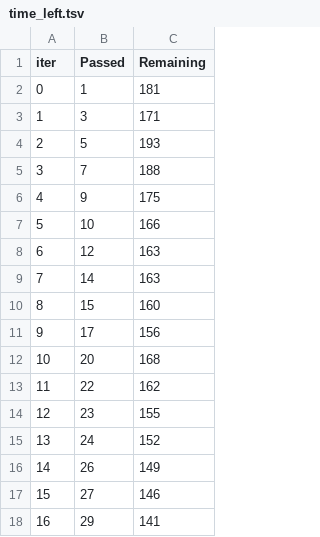
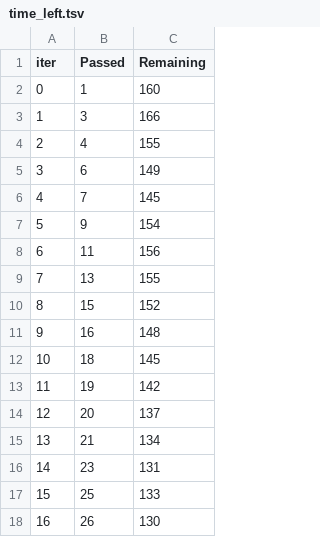
Before and after one commit to hebaashraf21/Employee_Attrition_Prediction, a TSV file: code/models/catboost_info/time_left.tsv, drawn as a sheet; only a part is shown; the diff covers the shown part only.

```diff
--- a/code/models/catboost_info/time_left.tsv
+++ b/code/models/catboost_info/time_left.tsv
@@ -1,18 +1,18 @@
 iter	Passed	Remaining
-0	1	181
-1	3	171
-2	5	193
-3	7	188
-4	9	175
-5	10	166
-6	12	163
-7	14	163
-8	15	160
-9	17	156
-10	20	168
-11	22	162
-12	23	155
-13	24	152
-14	26	149
-15	27	146
-16	29	141
+0	1	160
+1	3	166
+2	4	155
+3	6	149
+4	7	145
+5	9	154
+6	11	156
+7	13	155
+8	15	152
+9	16	148
+10	18	145
+11	19	142
+12	20	137
+13	21	134
+14	23	131
+15	25	133
+16	26	130
```
Also changed, not shown: 147 edited cells elsewhere in this file, code/models/catboost_info/learn_error.tsv, code/models/catboost_info/test_error.tsv, 4 other files.
